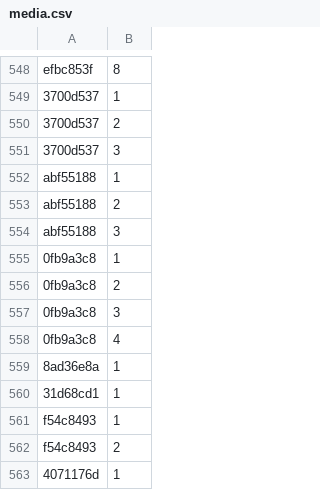
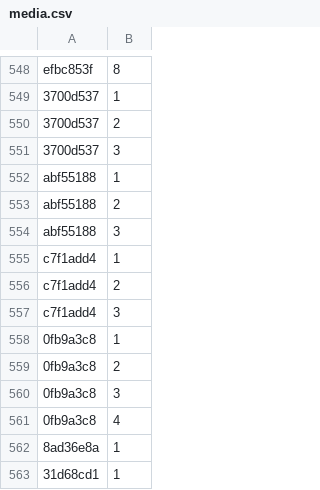
Before and after one commit to Lockpickers-United/lpu-belt-explorer, a CSV file: media.csv, drawn as a sheet; only a part is shown, gaps mark what is left out; the shorter side is filled out with more unchanged rows; the diff names each change by its address in the sheet, - before the commit and + after, or states it on an @@ line.

```diff
--- a/media.csv
+++ b/media.csv
+row 555: c7f1add4 | 1
+row 556: c7f1add4 | 2
+row 557: c7f1add4 | 3
```
Also changed, not shown: 6 other files.
